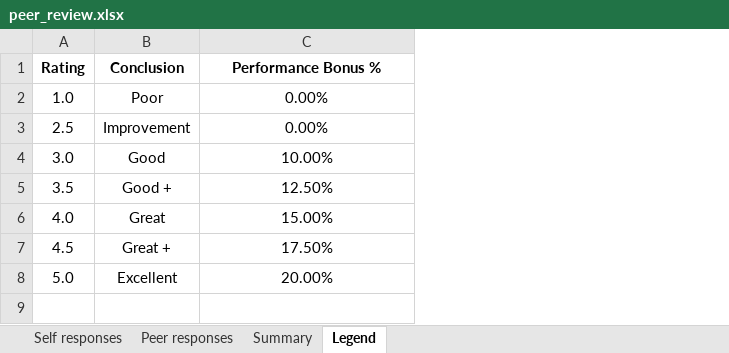
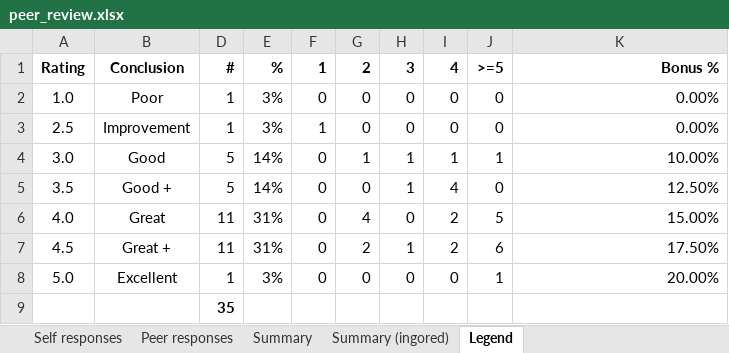
Before and after one commit to granthjain16/peer_review, an Excel workbook: peer_review.xlsx, sheet Legend, drawn as a sheet; values as stored, in another font and other column widths than the file's, no borders; conditional formats not drawn; addresses are those after the commit; the diff names each change by its address in the sheet, - before the commit and + after, or states it on an @@ line.

```diff
--- a/peer_review.xlsx (sheet Legend)
+++ b/peer_review.xlsx (sheet Legend)
+sheet tab: Summary (ingored)
+column D, rows 1-8: # | 1 | 1 | 5 | 5 | 11 | 11 | 1
+column E, rows 1-8: % | 3% | 3% | 14% | 14% | 31% | 31% | 3%
+column F, rows 1-8: 1 | 0 | 1 | 0 | 0 | 0 | 0 | 0
+column G, rows 1-8: 2 | 0 | 0 | 1 | 0 | 4 | 2 | 0
+column H, rows 1-8: 3 | 0 | 0 | 1 | 1 | 0 | 1 | 0
+column I, rows 1-8: 4 | 0 | 0 | 1 | 4 | 2 | 2 | 0
+column J, rows 1-8: >=5 | 0 | 0 | 1 | 0 | 5 | 6 | 1
-K1: Performance Bonus %
+K1: Bonus %
-K1:K8 alignment: center
+K1:K8 alignment: right
+row 9:  |  | 35
```
Also changed, not shown: sheet Peer responses, sheet Summary, sheet Self responses, 8 other files.
